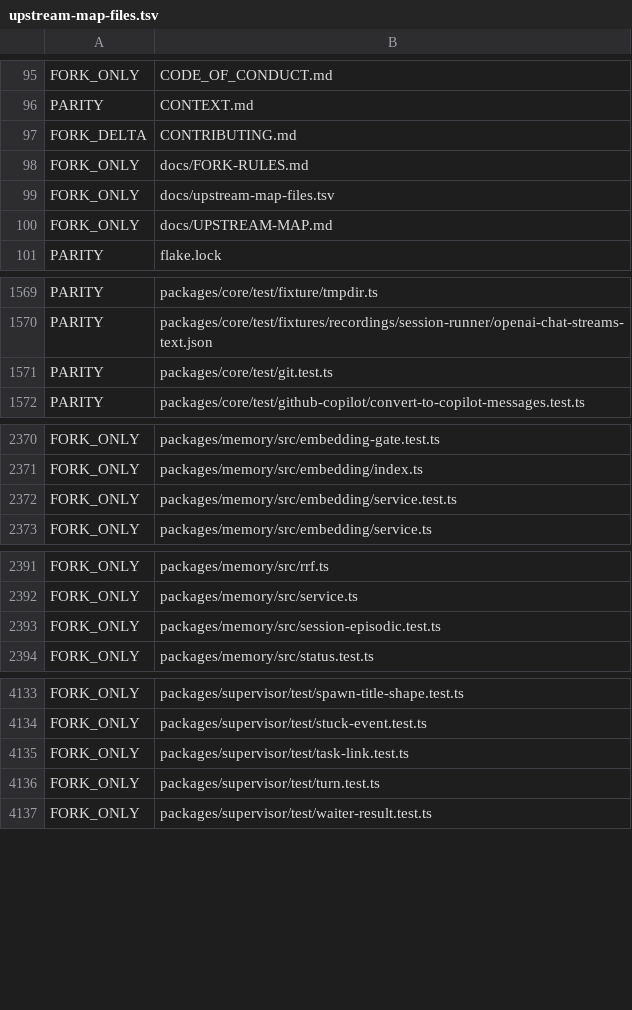
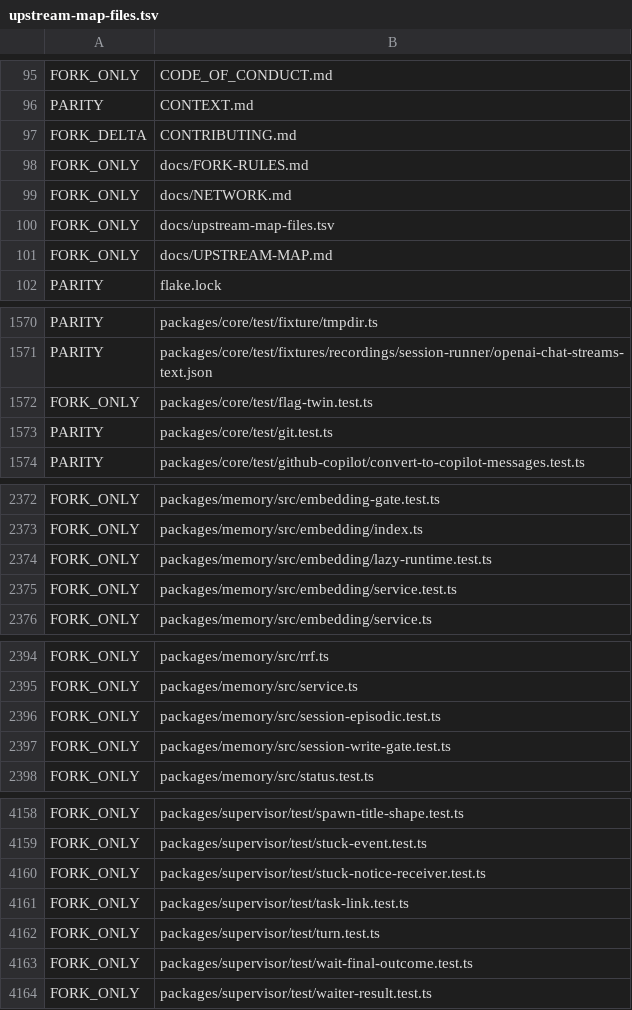
Before and after one commit to siliconstencil/hordecode, a TSV file: docs/upstream-map-files.tsv, drawn as a sheet; only a part is shown, gaps mark what is left out; the diff covers the shown part only; the diff names each change by its address in the sheet, - before the commit and + after, or states it on an @@ line.

```diff
--- a/docs/upstream-map-files.tsv
+++ b/docs/upstream-map-files.tsv
+row 99: FORK_ONLY | docs/NETWORK.md
+row 1572: FORK_ONLY | packages/core/test/flag-twin.test.ts
+row 2374: FORK_ONLY | packages/memory/src/embedding/lazy-runtime.test.ts
+row 2397: FORK_ONLY | packages/memory/src/session-write-gate.test.ts
+row 4160: FORK_ONLY | packages/supervisor/test/stuck-notice-receiver.test.ts
+row 4163: FORK_ONLY | packages/supervisor/test/wait-final-outcome.test.ts
```
Also changed, not shown: 25 added rows, 2 removed rows and 4 edited cells elsewhere in this file, 5 other files.
